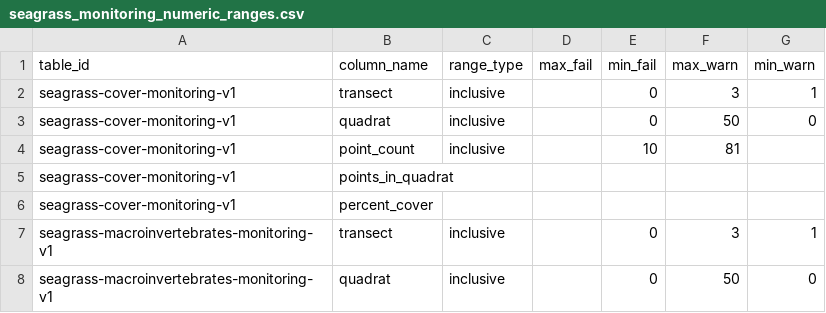
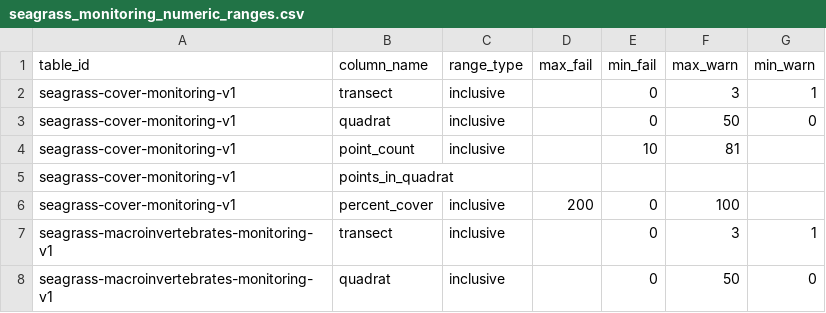
Before and after one commit to Smithsonian/marinegeo-metadata, a CSV file: table-metadata/numeric-ranges/seagrass_monitoring_numeric_ranges.csv, drawn as a sheet; only a part is shown.

Commit message:
update cover numeric ranges

```diff
--- a/table-metadata/numeric-ranges/seagrass_monitoring_numeric_ranges.csv
+++ b/table-metadata/numeric-ranges/seagrass_monitoring_numeric_ranges.csv
@@ -5,3 +5,3 @@ seagrass-cover-monitoring-v1,point_count,inclusive,,10,81,
 seagrass-cover-monitoring-v1,points_in_quadrat,,,,,
-seagrass-cover-monitoring-v1,percent_cover,,,,,
+seagrass-cover-monitoring-v1,percent_cover,inclusive,200,0,100,
 seagrass-macroinvertebrates-monitoring-v1,transect,inclusive,,0,3,1
```
